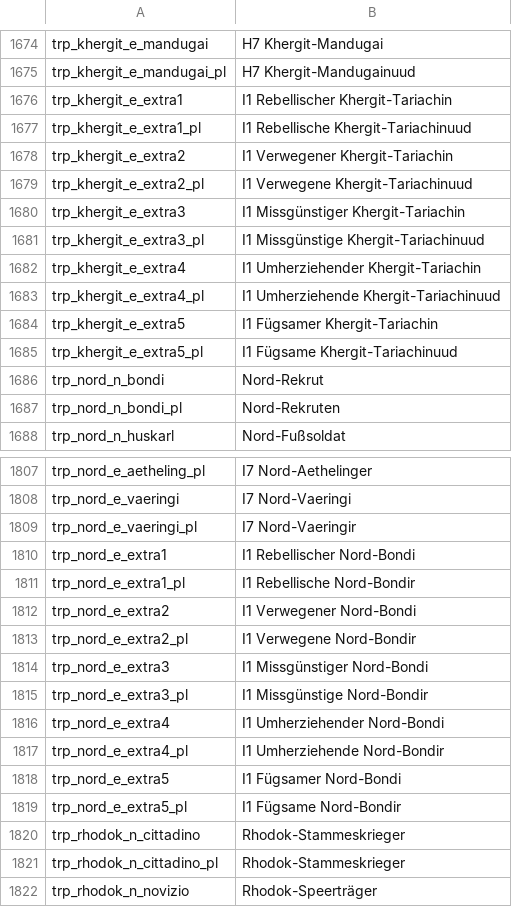
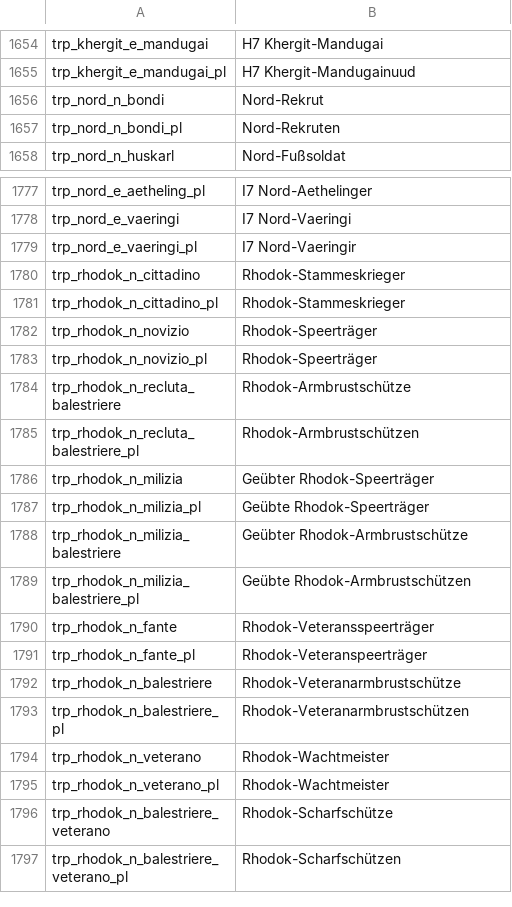
Before and after one commit to U-GeeN/Floris-Dev-Suite, a CSV file: Files/languages/German/de/troops.csv, drawn as a sheet; only a part is shown, gaps mark what is left out; the shorter side is filled out with more unchanged rows; the diff covers the shown part only.

Commit message:
remove extra troops

```diff
--- a/Files/languages/German/de/troops.csv
+++ b/Files/languages/German/de/troops.csv
@@ -1675,12 +1655,2 @@ trp_khergit_e_mandugai|H7 Khergit-Mandugai
 trp_khergit_e_mandugai_pl|H7 Khergit-Mandugainuud
-trp_khergit_e_extra1|I1 Rebellischer Khergit-Tariachin
-trp_khergit_e_extra1_pl|I1 Rebellische Khergit-Tariachinuud
-trp_khergit_e_extra2|I1 Verwegener Khergit-Tariachin
-trp_khergit_e_extra2_pl|I1 Verwegene Khergit-Tariachinuud
-trp_khergit_e_extra3|I1 Missgünstiger Khergit-Tariachin
-trp_khergit_e_extra3_pl|I1 Missgünstige Khergit-Tariachinuud
-trp_khergit_e_extra4|I1 Umherziehender Khergit-Tariachin
-trp_khergit_e_extra4_pl|I1 Umherziehende Khergit-Tariachinuud
-trp_khergit_e_extra5|I1 Fügsamer Khergit-Tariachin
-trp_khergit_e_extra5_pl|I1 Fügsame Khergit-Tariachinuud
 trp_nord_n_bondi|Nord-Rekrut
@@ -1809,12 +1779,2 @@ trp_nord_e_vaeringi|I7 Nord-Vaeringi
 trp_nord_e_vaeringi_pl|I7 Nord-Vaeringir
-trp_nord_e_extra1|I1 Rebellischer Nord-Bondi
-trp_nord_e_extra1_pl|I1 Rebellische Nord-Bondir
-trp_nord_e_extra2|I1 Verwegener Nord-Bondi
-trp_nord_e_extra2_pl|I1 Verwegene Nord-Bondir
-trp_nord_e_extra3|I1 Missgünstiger Nord-Bondi
-trp_nord_e_extra3_pl|I1 Missgünstige Nord-Bondir
-trp_nord_e_extra4|I1 Umherziehender Nord-Bondi
-trp_nord_e_extra4_pl|I1 Umherziehende Nord-Bondir
-trp_nord_e_extra5|I1 Fügsamer Nord-Bondi
-trp_nord_e_extra5_pl|I1 Fügsame Nord-Bondir
 trp_rhodok_n_cittadino|Rhodok-Stammeskrieger
```
Also changed, not shown: 50 removed rows elsewhere in this file, Files/languages/French/fr/troops.csv, Files/languages/Polish/pl/troops.csv, 6 other files.
